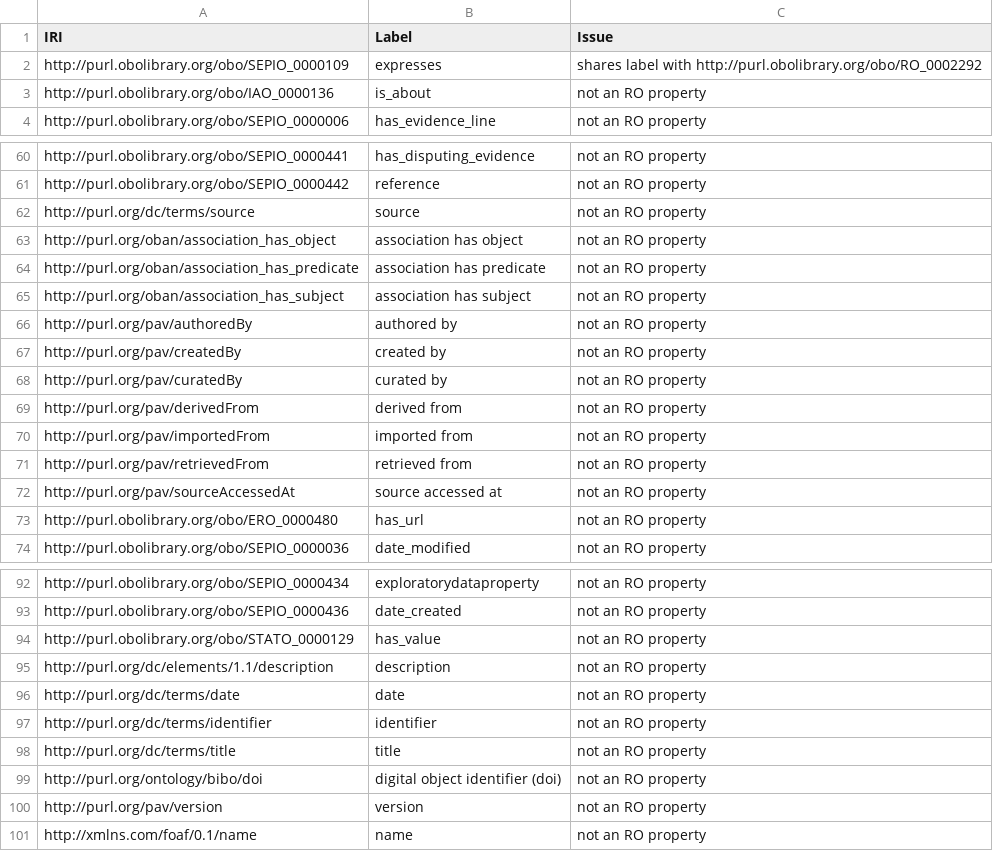
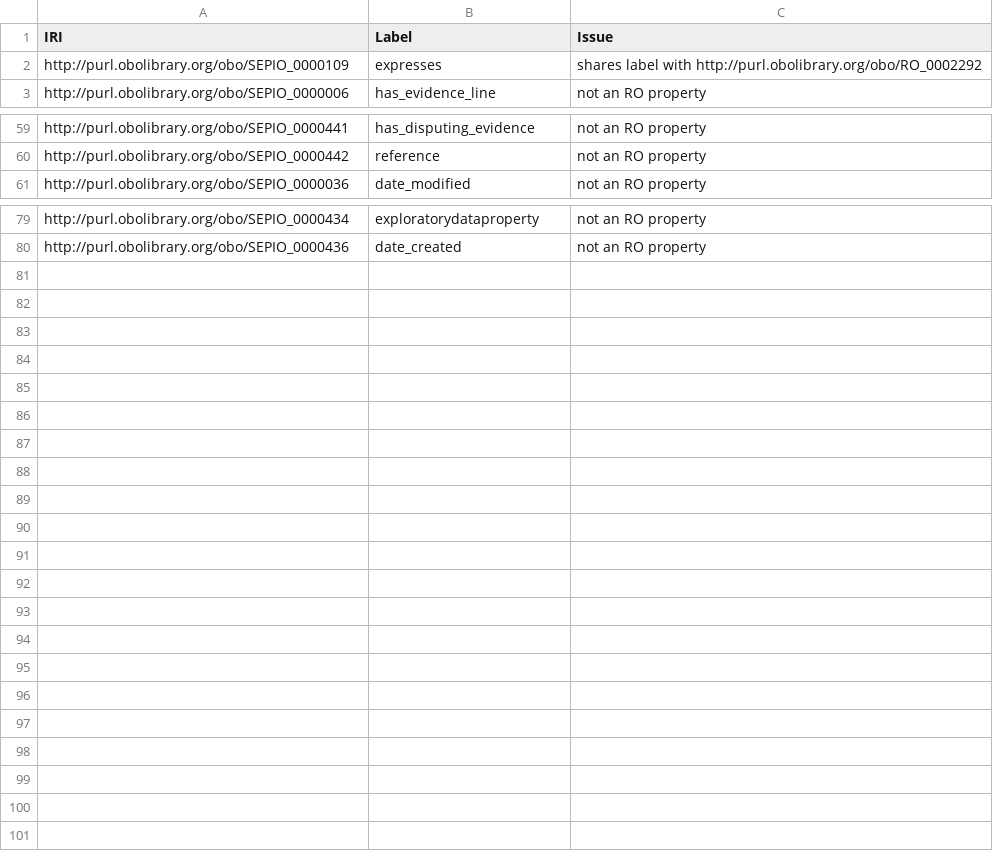
Before and after one commit to monarch-initiative/monarch-ontology-dashboard, a TSV file: dashboard/sepio/fp7.tsv, drawn as a sheet; only a part is shown, gaps mark what is left out; the diff names each change by its address in the sheet, - before the commit and + after, or states it on an @@ line.

Commit message:
Update dashboard run

```diff
--- a/dashboard/sepio/fp7.tsv
+++ b/dashboard/sepio/fp7.tsv
-row 3: http://purl.obolibrary.org/obo/IAO_0000136 | is_about | not an RO property
-row 62: http://purl.org/dc/terms/source | source | not an RO property
-row 63: http://purl.org/oban/association_has_object | association has object | not an RO property
-row 64: http://purl.org/oban/association_has_predicate | association has predicate | not an RO property
-row 65: http://purl.org/oban/association_has_subject | association has subject | not an RO property
-row 66: http://purl.org/pav/authoredBy | authored by | not an RO property
-row 67: http://purl.org/pav/createdBy | created by | not an RO property
-row 68: http://purl.org/pav/curatedBy | curated by | not an RO property
-row 69: http://purl.org/pav/derivedFrom | derived from | not an RO property
-row 70: http://purl.org/pav/importedFrom | imported from | not an RO property
-row 71: http://purl.org/pav/retrievedFrom | retrieved from | not an RO property
-row 72: http://purl.org/pav/sourceAccessedAt | source accessed at | not an RO property
-row 73: http://purl.obolibrary.org/obo/ERO_0000480 | has_url | not an RO property
-row 94: http://purl.obolibrary.org/obo/STATO_0000129 | has_value | not an RO property
-row 95: http://purl.org/dc/elements/1.1/description | description | not an RO property
-row 96: http://purl.org/dc/terms/date | date | not an RO property
-row 97: http://purl.org/dc/terms/identifier | identifier | not an RO property
-row 98: http://purl.org/dc/terms/title | title | not an RO property
-row 99: http://purl.org/ontology/bibo/doi | digital object identifier (doi) | not an RO property
-row 100: http://purl.org/pav/version | version | not an RO property
-row 101: http://xmlns.com/foaf/0.1/name | name | not an RO property
```
Also changed, not shown: dashboard/hp/robot_report.tsv, dashboard/mondo/fp7.tsv, 34 other files.
